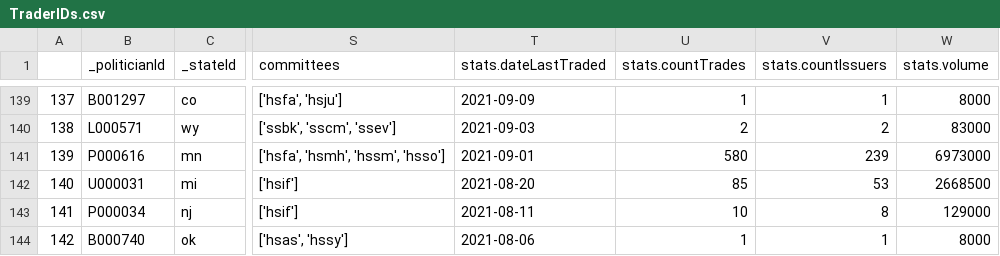
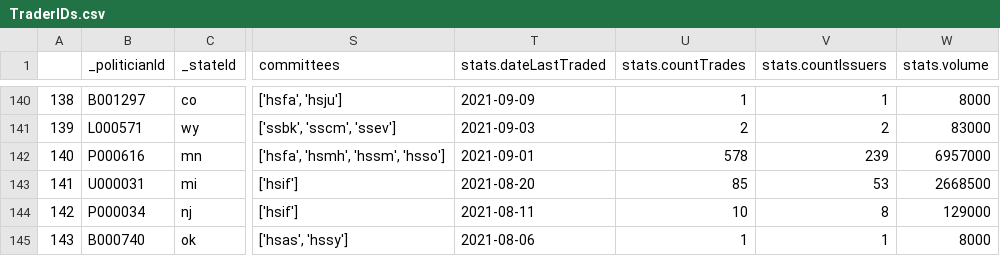
Before and after one commit to IntotheGray/DayTrader, a CSV file: StockSuggester/TraderIDs.csv, drawn as a sheet; only a part is shown, gaps mark what is left out; addresses are those after the commit; the diff covers the shown part only; the diff names each change by its address in the sheet, - before the commit and + after, or states it on an @@ line.

```diff
--- a/StockSuggester/TraderIDs.csv
+++ b/StockSuggester/TraderIDs.csv
@@ column A renumbered between rows 7 and 218 @@
-U142 (stats.countTrades): 580
+U142 (stats.countTrades): 578
-W142 (stats.volume): 6973000
+W142 (stats.volume): 6957000
```
Also changed, not shown: 2 added rows, 2 removed rows and 38 edited cells elsewhere in this file, 8 other files.
